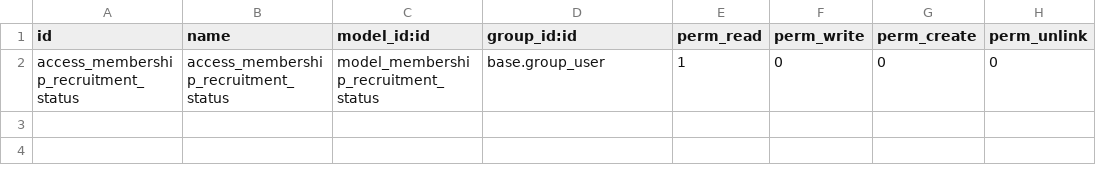
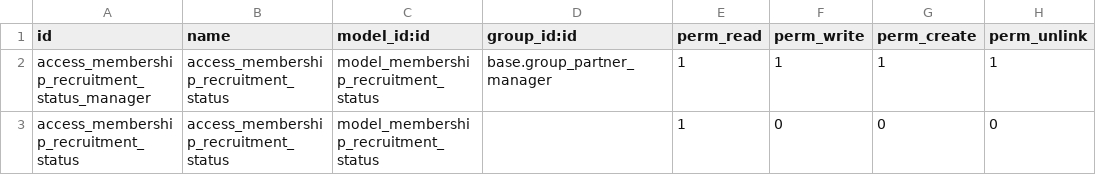
Before and after one commit to vertelab/odoo-membership, a CSV file: membership_admission/security/ir.model.access.csv, drawn as a sheet.

Commit message:
odoo-membership: membership_status: added new updated versions

```diff
--- a/membership_admission/security/ir.model.access.csv
+++ b/membership_admission/security/ir.model.access.csv
@@ -1,2 +1,3 @@
 id,name,model_id:id,group_id:id,perm_read,perm_write,perm_create,perm_unlink
-access_membership_recruitment_status,access_membership_recruitment_status,model_membership_recruitment_status,base.group_user,1,0,0,0
+access_membership_recruitment_status_manager,access_membership_recruitment_status,model_membership_recruitment_status,base.group_partner_manager,1,1,1,1
+access_membership_recruitment_status,access_membership_recruitment_status,model_membership_recruitment_status,,1,0,0,0
```
Also changed, not shown: 5 other files.
